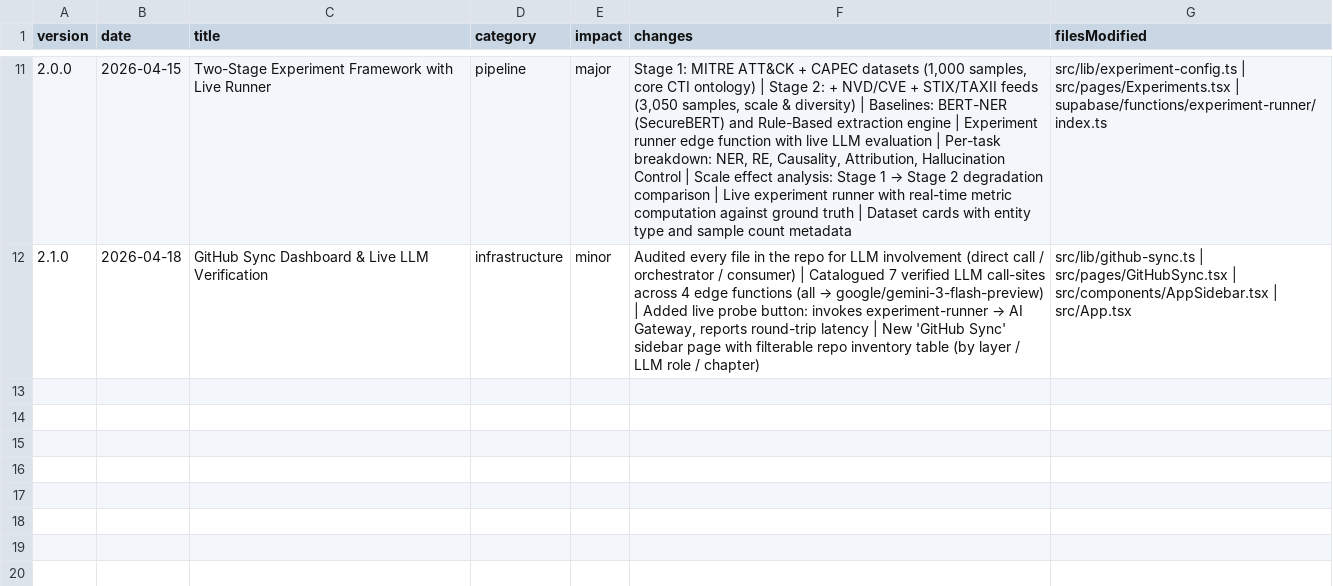
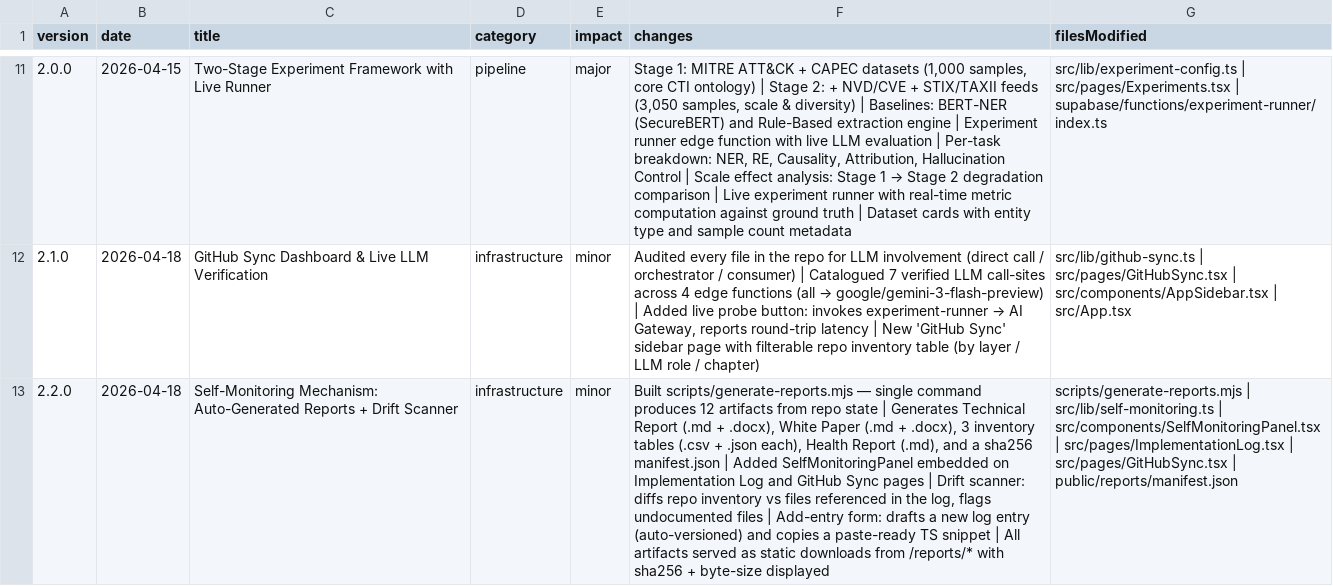
Before and after one commit to luoiupui/llm-security-insights, a CSV file: public/reports/implementation-log.csv, drawn as a sheet; only a part is shown, gaps mark what is left out; the diff names each change by its address in the sheet, - before the commit and + after, or states it on an @@ line.

```diff
--- a/public/reports/implementation-log.csv
+++ b/public/reports/implementation-log.csv
+row 13: 2.2.0 | 2026-04-18 | Self-Monitoring Mechanism: Auto-Generated Reports + Drift Scanner | infrastructure | minor | Built scripts/generate-reports.mjs — single command produces 12 artifacts from repo state | Generates Technical Report (.md + .docx), White Paper (.md + .docx), 3 inventory tables (.csv + .json each), Health Report (.md), and a sha256 manifest.json | Added SelfMonitoringPanel embedded on Implementation Log and GitHub Sync pages | Drift scanner: diffs repo inventory vs files referenced in the log, flags undocumented files | Add-entry form: drafts a new log entry (auto-versioned) and copies a paste-ready TS snippet | All artifacts served as static downloads from /reports/* with sha256 + byte-size displayed | scripts/generate-reports.mjs | src/lib/self-monitoring.ts | src/components/SelfMonitoringPanel.tsx | src/pages/ImplementationLog.tsx | src/pages/GitHubSync.tsx | public/reports/manifest.json
```
Also changed, not shown: 7 other files.
